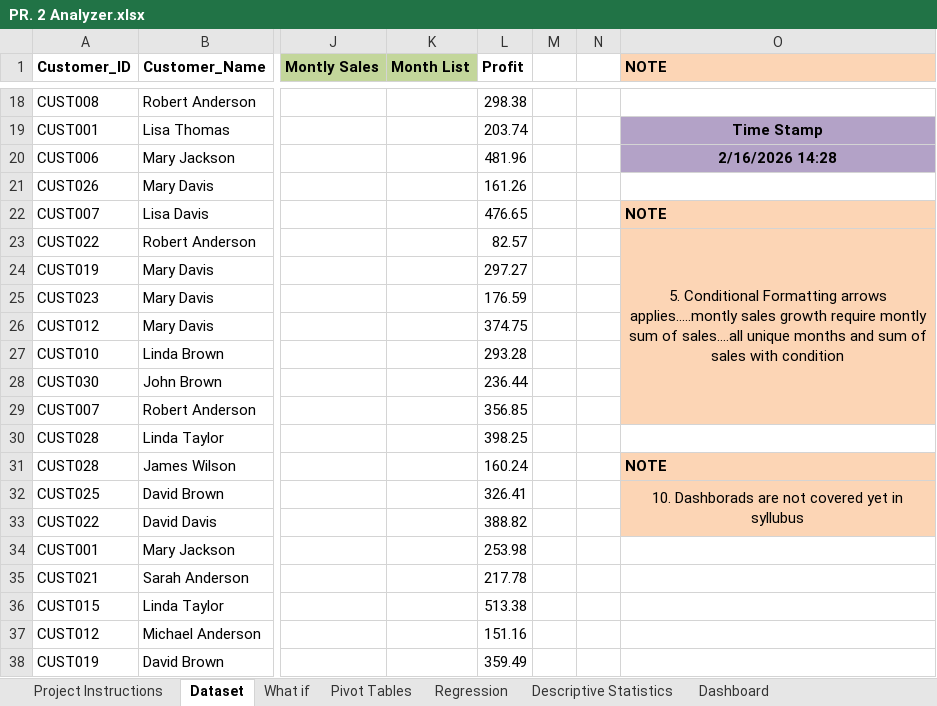
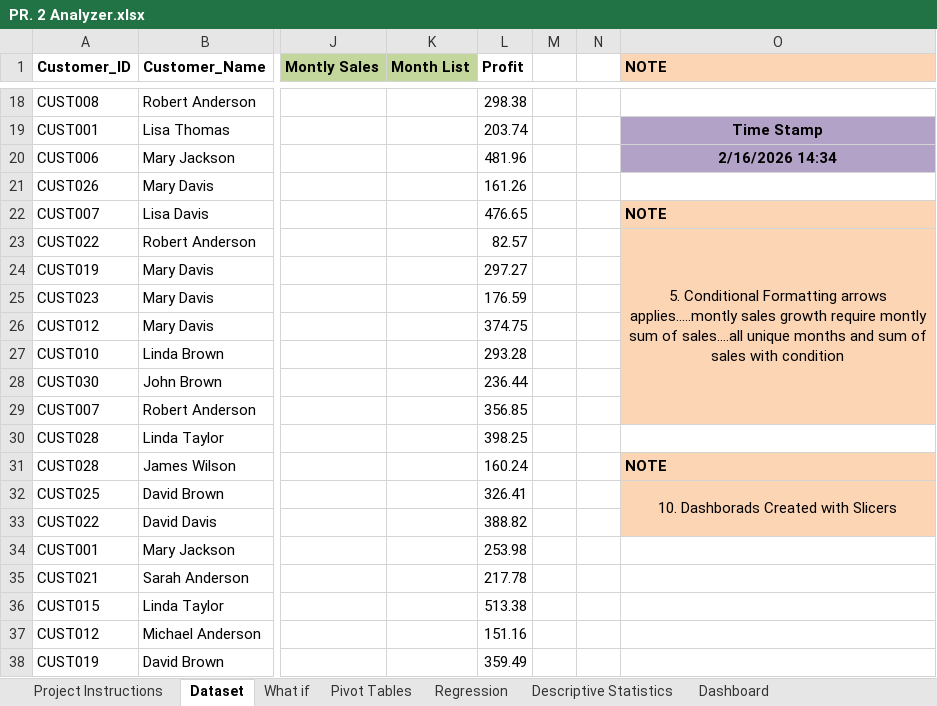
Before and after one commit to Unnati-a/Work, an Excel workbook: Excel/PR. 2 Analyzer.xlsx, sheet Dataset, drawn as a sheet; only a part is shown, gaps mark what is left out; values as stored, in another font and other column widths than the file's, no borders; conditional formats not drawn; the diff names each change by its address in the sheet, - before the commit and + after, or states it on an @@ line.

Commit message:
added

```diff
--- a/Excel/PR. 2 Analyzer.xlsx (sheet Dataset)
+++ b/Excel/PR. 2 Analyzer.xlsx (sheet Dataset)
-O20 (NOTE): 2/16/2026 14:28
+O20 (NOTE): 2/16/2026 14:34
-O32 (NOTE): 10. Dashborads are not covered yet in syllubus
+O32 (NOTE): 10. Dashborads Created with Slicers
```
Also changed, not shown: charts or pictures.
